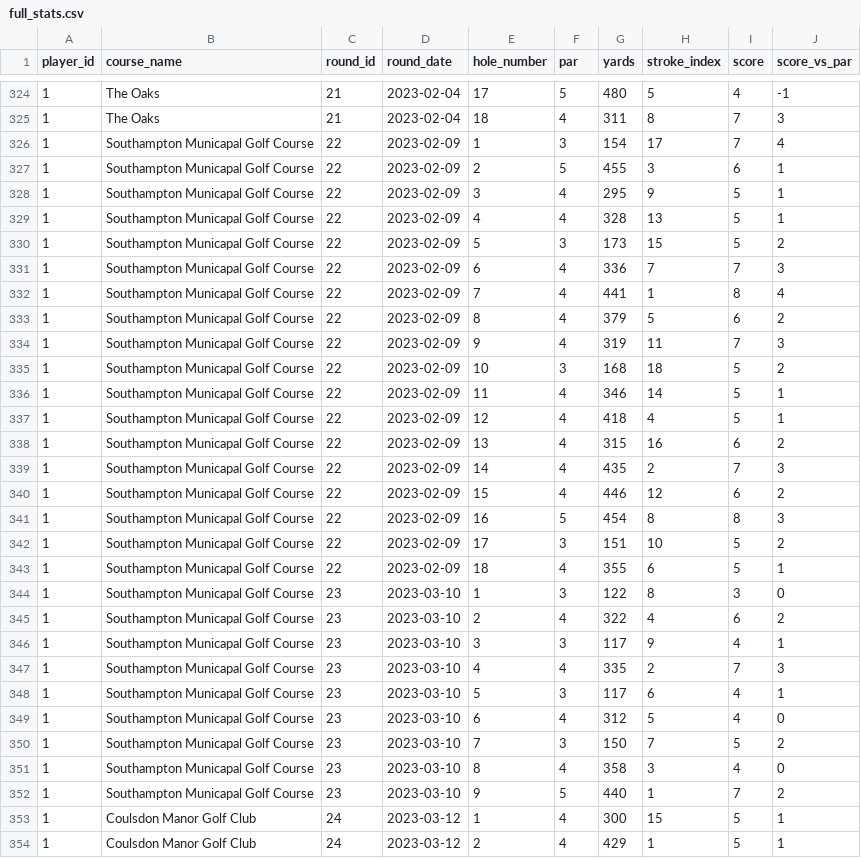
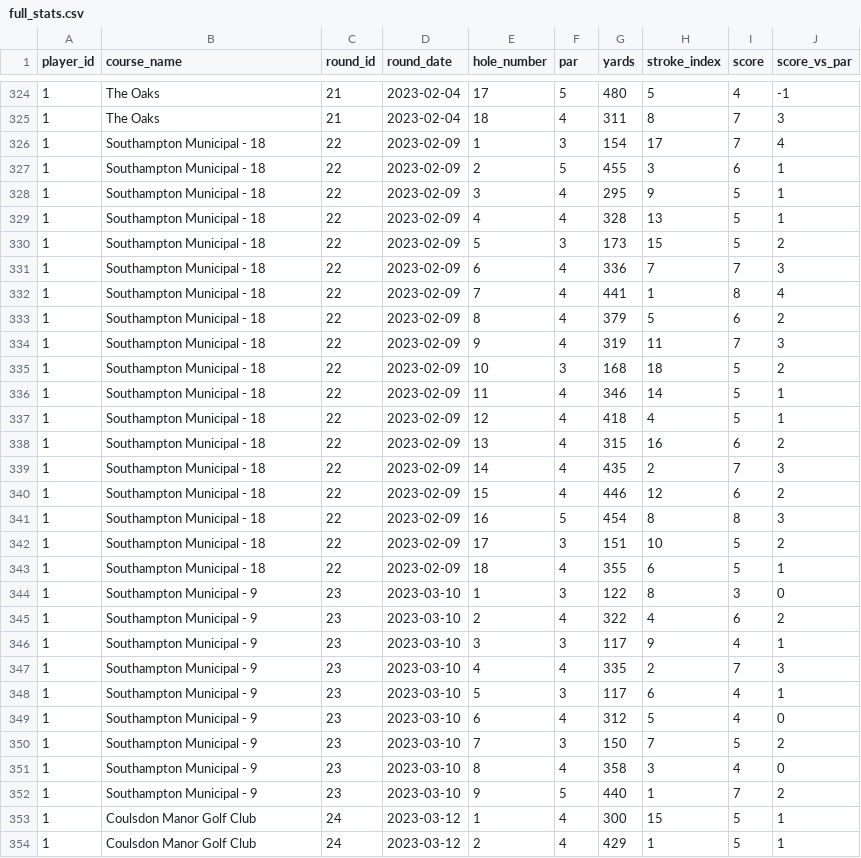
Before and after one commit to charlesvarthur/Golf_Stats, a CSV file: full_stats.csv, drawn as a sheet; only a part is shown, gaps mark what is left out; the diff covers the shown part only.

Commit message:
updated db with SM9 & SM18 stats.

```diff
--- a/full_stats.csv
+++ b/full_stats.csv
@@ -325,29 +325,29 @@ player_id,course_name,round_id,round_date,hole_number,par,yards,stroke_index,sco
 1,The Oaks,21,2023-02-04,18,4,311,8,7,3
-1,Southampton Municapal Golf Course,22,2023-02-09,1,3,154,17,7,4
-1,Southampton Municapal Golf Course,22,2023-02-09,2,5,455,3,6,1
-1,Southampton Municapal Golf Course,22,2023-02-09,3,4,295,9,5,1
-1,Southampton Municapal Golf Course,22,2023-02-09,4,4,328,13,5,1
-1,Southampton Municapal Golf Course,22,2023-02-09,5,3,173,15,5,2
-1,Southampton Municapal Golf Course,22,2023-02-09,6,4,336,7,7,3
-1,Southampton Municapal Golf Course,22,2023-02-09,7,4,441,1,8,4
-1,Southampton Municapal Golf Course,22,2023-02-09,8,4,379,5,6,2
-1,Southampton Municapal Golf Course,22,2023-02-09,9,4,319,11,7,3
-1,Southampton Municapal Golf Course,22,2023-02-09,10,3,168,18,5,2
-1,Southampton Municapal Golf Course,22,2023-02-09,11,4,346,14,5,1
-1,Southampton Municapal Golf Course,22,2023-02-09,12,4,418,4,5,1
-1,Southampton Municapal Golf Course,22,2023-02-09,13,4,315,16,6,2
-1,Southampton Municapal Golf Course,22,2023-02-09,14,4,435,2,7,3
-1,Southampton Municapal Golf Course,22,2023-02-09,15,4,446,12,6,2
-1,Southampton Municapal Golf Course,22,2023-02-09,16,5,454,8,8,3
-1,Southampton Municapal Golf Course,22,2023-02-09,17,3,151,10,5,2
-1,Southampton Municapal Golf Course,22,2023-02-09,18,4,355,6,5,1
-1,Southampton Municapal Golf Course,23,2023-03-10,1,3,122,8,3,0
-1,Southampton Municapal Golf Course,23,2023-03-10,2,4,322,4,6,2
-1,Southampton Municapal Golf Course,23,2023-03-10,3,3,117,9,4,1
-1,Southampton Municapal Golf Course,23,2023-03-10,4,4,335,2,7,3
-1,Southampton Municapal Golf Course,23,2023-03-10,5,3,117,6,4,1
-1,Southampton Municapal Golf Course,23,2023-03-10,6,4,312,5,4,0
-1,Southampton Municapal Golf Course,23,2023-03-10,7,3,150,7,5,2
-1,Southampton Municapal Golf Course,23,2023-03-10,8,4,358,3,4,0
-1,Southampton Municapal Golf Course,23,2023-03-10,9,5,440,1,7,2
+1,Southampton Municipal - 18,22,2023-02-09,1,3,154,17,7,4
+1,Southampton Municipal - 18,22,2023-02-09,2,5,455,3,6,1
+1,Southampton Municipal - 18,22,2023-02-09,3,4,295,9,5,1
+1,Southampton Municipal - 18,22,2023-02-09,4,4,328,13,5,1
+1,Southampton Municipal - 18,22,2023-02-09,5,3,173,15,5,2
+1,Southampton Municipal - 18,22,2023-02-09,6,4,336,7,7,3
+1,Southampton Municipal - 18,22,2023-02-09,7,4,441,1,8,4
+1,Southampton Municipal - 18,22,2023-02-09,8,4,379,5,6,2
+1,Southampton Municipal - 18,22,2023-02-09,9,4,319,11,7,3
+1,Southampton Municipal - 18,22,2023-02-09,10,3,168,18,5,2
+1,Southampton Municipal - 18,22,2023-02-09,11,4,346,14,5,1
+1,Southampton Municipal - 18,22,2023-02-09,12,4,418,4,5,1
+1,Southampton Municipal - 18,22,2023-02-09,13,4,315,16,6,2
+1,Southampton Municipal - 18,22,2023-02-09,14,4,435,2,7,3
+1,Southampton Municipal - 18,22,2023-02-09,15,4,446,12,6,2
+1,Southampton Municipal - 18,22,2023-02-09,16,5,454,8,8,3
+1,Southampton Municipal - 18,22,2023-02-09,17,3,151,10,5,2
+1,Southampton Municipal - 18,22,2023-02-09,18,4,355,6,5,1
+1,Southampton Municipal - 9,23,2023-03-10,1,3,122,8,3,0
+1,Southampton Municipal - 9,23,2023-03-10,2,4,322,4,6,2
+1,Southampton Municipal - 9,23,2023-03-10,3,3,117,9,4,1
+1,Southampton Municipal - 9,23,2023-03-10,4,4,335,2,7,3
+1,Southampton Municipal - 9,23,2023-03-10,5,3,117,6,4,1
+1,Southampton Municipal - 9,23,2023-03-10,6,4,312,5,4,0
+1,Southampton Municipal - 9,23,2023-03-10,7,3,150,7,5,2
+1,Southampton Municipal - 9,23,2023-03-10,8,4,358,3,4,0
+1,Southampton Municipal - 9,23,2023-03-10,9,5,440,1,7,2
 1,Coulsdon Manor Golf Club,24,2023-03-12,1,4,300,15,5,1
```
Also changed, not shown: 45 edited cells elsewhere in this file, 3 other files.
